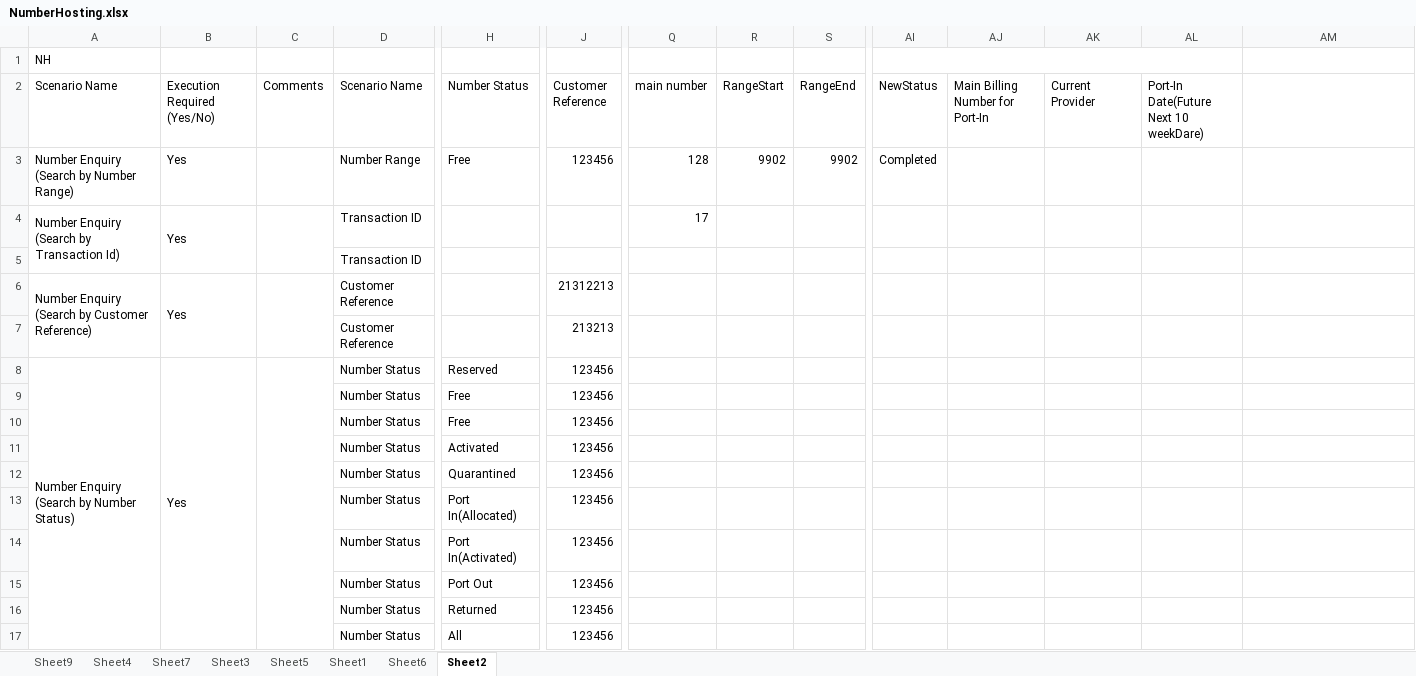
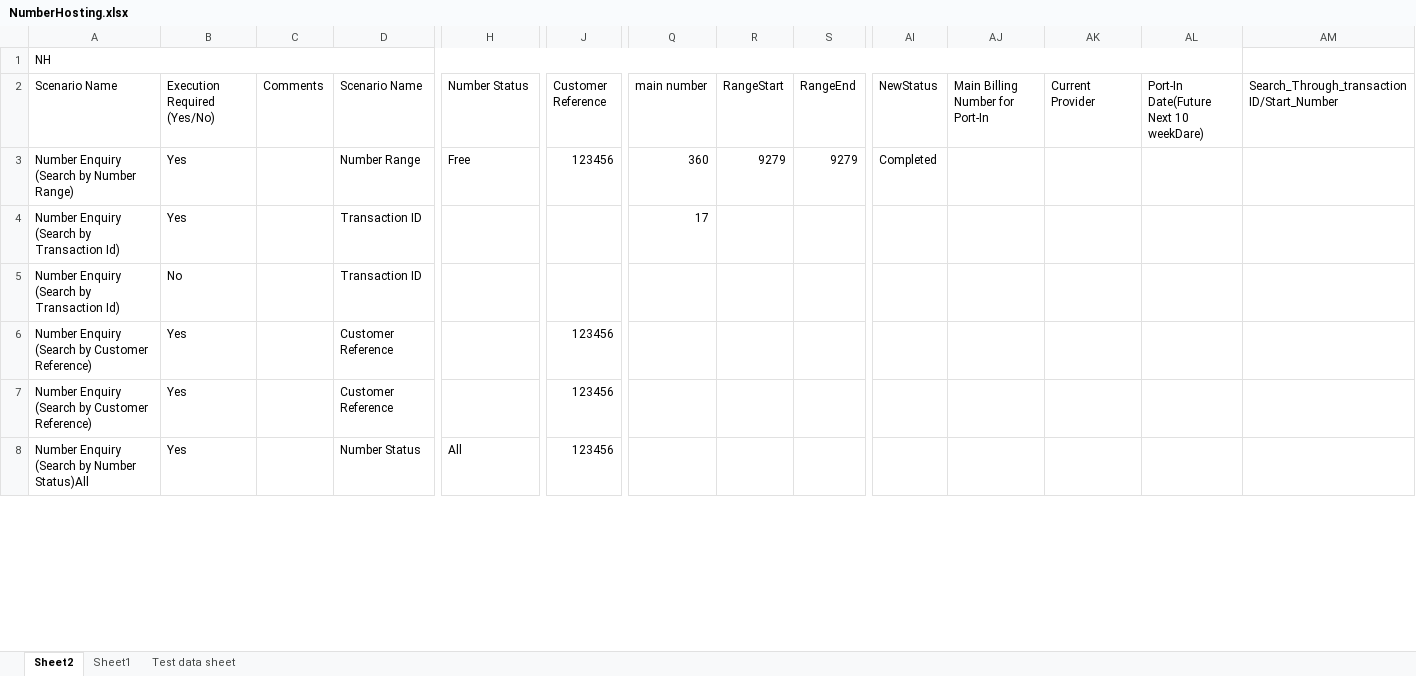
Before and after one commit to Shashankt360/COCOM, an Excel workbook: src/Data/NumberHosting.xlsx, sheet Sheet2, drawn as a sheet; only a part is shown, gaps mark what is left out; values as stored, in another font and other column widths than the file's, no cell formats; removed rows and columns are numbered as before the commit, all else as after; rows hold the shown columns only; the diff covers the shown part only; the diff names each change by its address in the sheet, - before the commit and + after, or states it on an @@ line.

```diff
--- a/src/Data/NumberHosting.xlsx (sheet Sheet2)
+++ b/src/Data/NumberHosting.xlsx (sheet Sheet2)
-sheet tab: Sheet9
+sheet tab: Test data sheet
-sheet tab: Sheet4
-sheet tab: Sheet7
-sheet tab: Sheet3
-sheet tab: Sheet5
-sheet tab: Sheet6
@@ sheet tab order changed: Sheet2 | Sheet1 | Test data sheet @@
+A1:AL1 merged
-AI1:AL1 merged
-AM2: (empty)
+AM2: Search_Through_transactionID/Start_Number
-Q3 (main number): 128
+Q3 (main number): 360
-R3 (RangeStart): 9902
+R3 (RangeStart): 9279
-S3 (RangeEnd): 9902
+S3 (RangeEnd): 9279
-A4:A5 merged
-B4:B5 merged
-C4:C5 merged
-A5 (Scenario Name): (empty)
+A5 (Scenario Name): Number Enquiry (Search by Transaction Id)
-B5 (Execution Required (Yes/No)): (empty)
+B5 (Execution Required (Yes/No)): No
-A6:A7 merged
-B6:B7 merged
-C6:C7 merged
-J6 (Customer Reference): 21312213
+J6 (Customer Reference): 123456
-A7 (Scenario Name): (empty)
+A7 (Scenario Name): Number Enquiry (Search by Customer Reference)
-B7 (Execution Required (Yes/No)): (empty)
+B7 (Execution Required (Yes/No)): Yes
-J7 (Customer Reference): 213213
+J7 (Customer Reference): 123456
-A8 (Scenario Name): Number Enquiry (Search by Number Status)
+A8 (Scenario Name): Number Enquiry (Search by Number Status)All
-A8:A17 merged
-B8:B17 merged
-C8:C17 merged
-H8 (Number Status): Reserved
+H8 (Number Status): All
-row 9:  |  |  | Number Status | Free | 123456
-row 10:  |  |  | Number Status | Free | 123456
-row 11:  |  |  | Number Status | Activated | 123456
-row 12:  |  |  | Number Status | Quarantined | 123456
-row 13:  |  |  | Number Status | Port In(Allocated) | 123456
-row 14:  |  |  | Number Status | Port In(Activated) | 123456
-row 15:  |  |  | Number Status | Port Out | 123456
-row 16:  |  |  | Number Status | Returned | 123456
-row 17:  |  |  | Number Status | All | 123456
```
Also changed, not shown: 3 added rows, 1 removed row, 84 edited cells and merged cells elsewhere in this sheet, sheet Sheet1, sheet Test data sheet, cell formats, formulas that keep their value, bin/Data/NumberHosting.xlsx, 20 other files.
